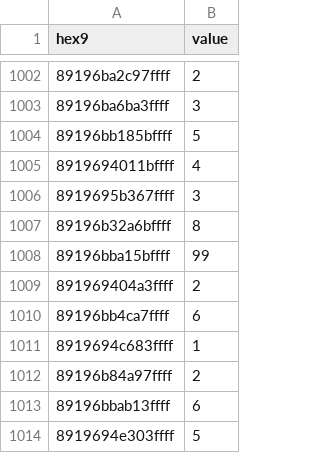
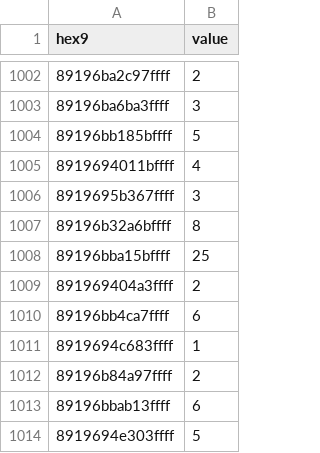
Before and after one commit to BayramPzh/bioze_digital_mapping_tool, a CSV file: hex/h3_farm_mock_data.csv, drawn as a sheet; only a part is shown, gaps mark what is left out.

```diff
--- a/hex/h3_farm_mock_data.csv
+++ b/hex/h3_farm_mock_data.csv
@@ -1007,3 +1007,3 @@ hex9,value
 89196b32a6bffff,8
-89196bba15bffff,99
+89196bba15bffff,25
 891969404a3ffff,2
```
Also changed, not shown: hex/h3_indices_7.csv, 7 other files.
